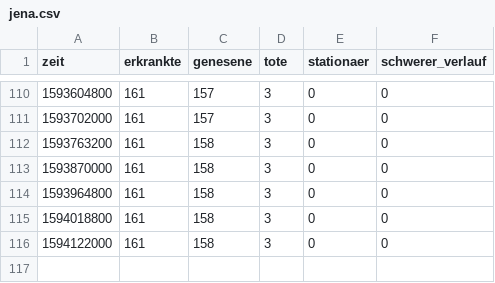
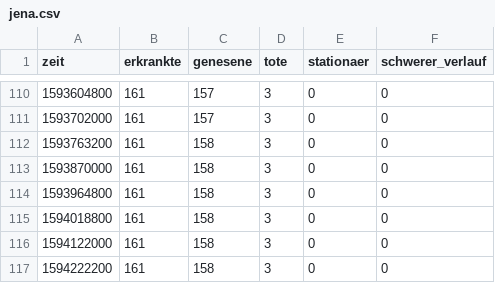
Before and after one commit to HoffmannP/jenaCorona, a CSV file: jena.csv, drawn as a sheet; only a part is shown, gaps mark what is left out.

Commit message:
Neue Daten um Mi 8. Jul 17:30:41 CEST 2020

```diff
--- a/jena.csv
+++ b/jena.csv
@@ -116 +116,2 @@ zeit,erkrankte,genesene,tote,stationaer,schwerer_verlauf
 1594122000,161,158,3,0,0
+1594222200,161,158,3,0,0
```
